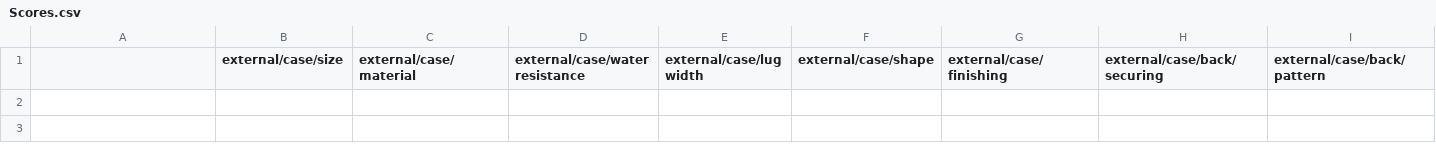
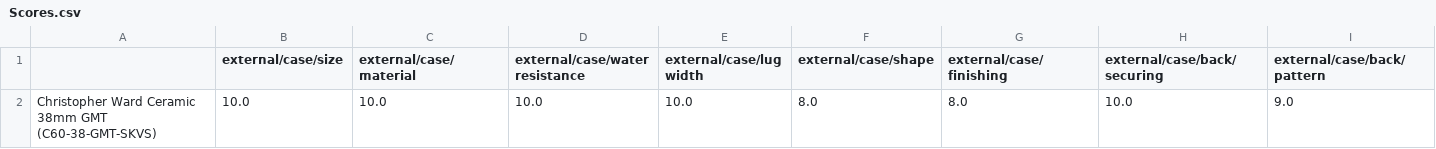
Before and after one commit to KDPRoss/Watches, a CSV file: Scores.csv, drawn as a sheet; only a part is shown; rows hold the shown columns only; the diff names each change by its address in the sheet, - before the commit and + after, or states it on an @@ line.

```diff
--- a/Scores.csv
+++ b/Scores.csv
+row 2: Christopher Ward Ceramic 38mm GMT (C60-38-GMT-SKVS) | 10.0 | 10.0 | 10.0 | 10.0 | 8.0 | 8.0 | 10.0 | 9.0
```
Also changed, not shown: 2 other files.
